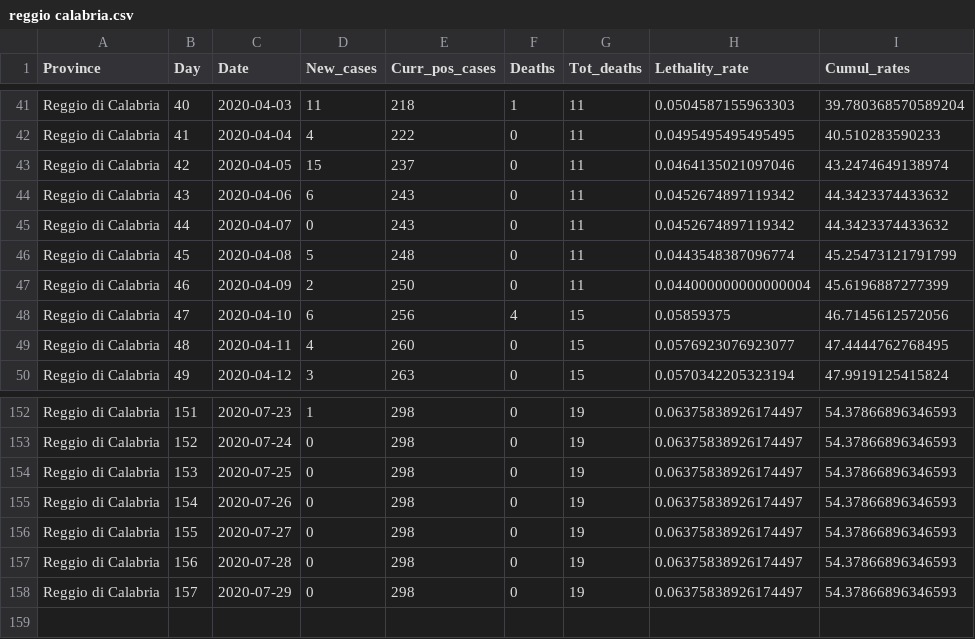
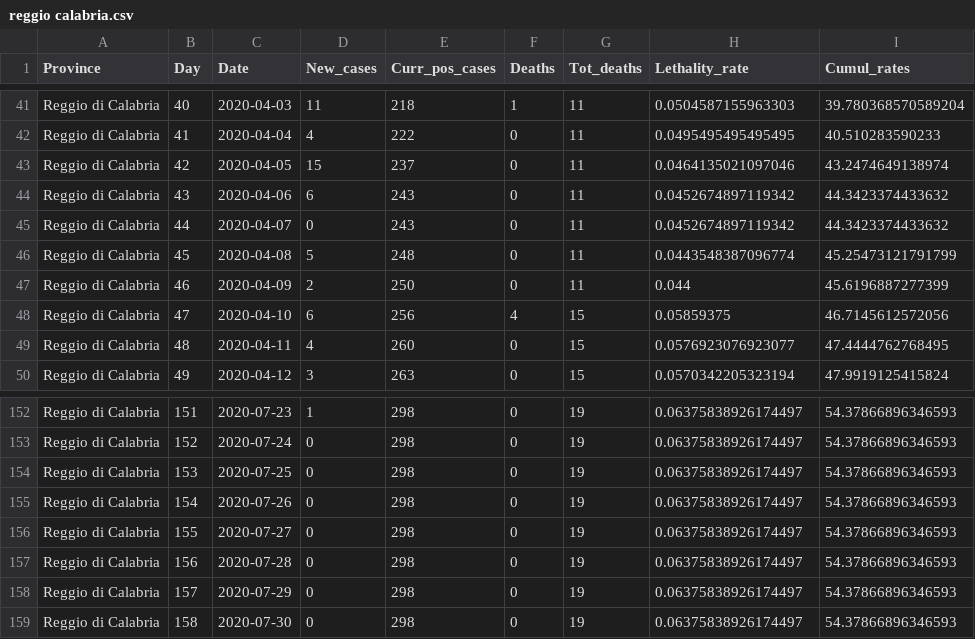
Before and after one commit to CEEDS-DEMM/COVID-Pro-Dataset, a CSV file: Deaths_Calabria/reggio calabria.csv, drawn as a sheet; only a part is shown, gaps mark what is left out.

```diff
--- a/Deaths_Calabria/reggio calabria.csv
+++ b/Deaths_Calabria/reggio calabria.csv
@@ -46,3 +46,3 @@ Reggio di Calabria,44,2020-04-07,0,243,0,11,0.0452674897119342,44.3423374433632
 Reggio di Calabria,45,2020-04-08,5,248,0,11,0.0443548387096774,45.25473121791799
-Reggio di Calabria,46,2020-04-09,2,250,0,11,0.044000000000000004,45.6196887277399
+Reggio di Calabria,46,2020-04-09,2,250,0,11,0.044,45.6196887277399
 Reggio di Calabria,47,2020-04-10,6,256,4,15,0.05859375,46.7145612572056
@@ -158 +158,2 @@ Reggio di Calabria,156,2020-07-28,0,298,0,19,0.06375838926174497,54.378668963465
 Reggio di Calabria,157,2020-07-29,0,298,0,19,0.06375838926174497,54.37866896346593
+Reggio di Calabria,158,2020-07-30,0,298,0,19,0.06375838926174497,54.37866896346593
```
Also changed, not shown: Deaths_Calabria/vibo valentia.csv, Deaths_Marche/ascoli piceno.csv, 1 other file.
